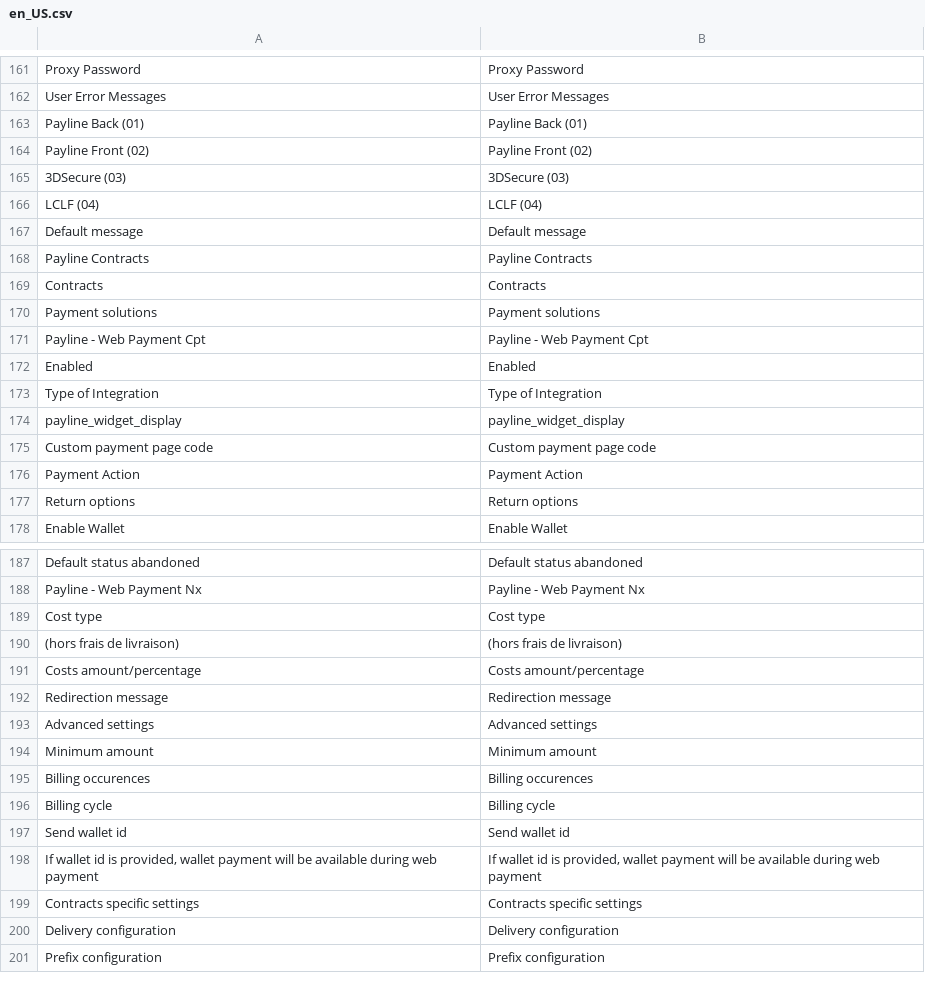
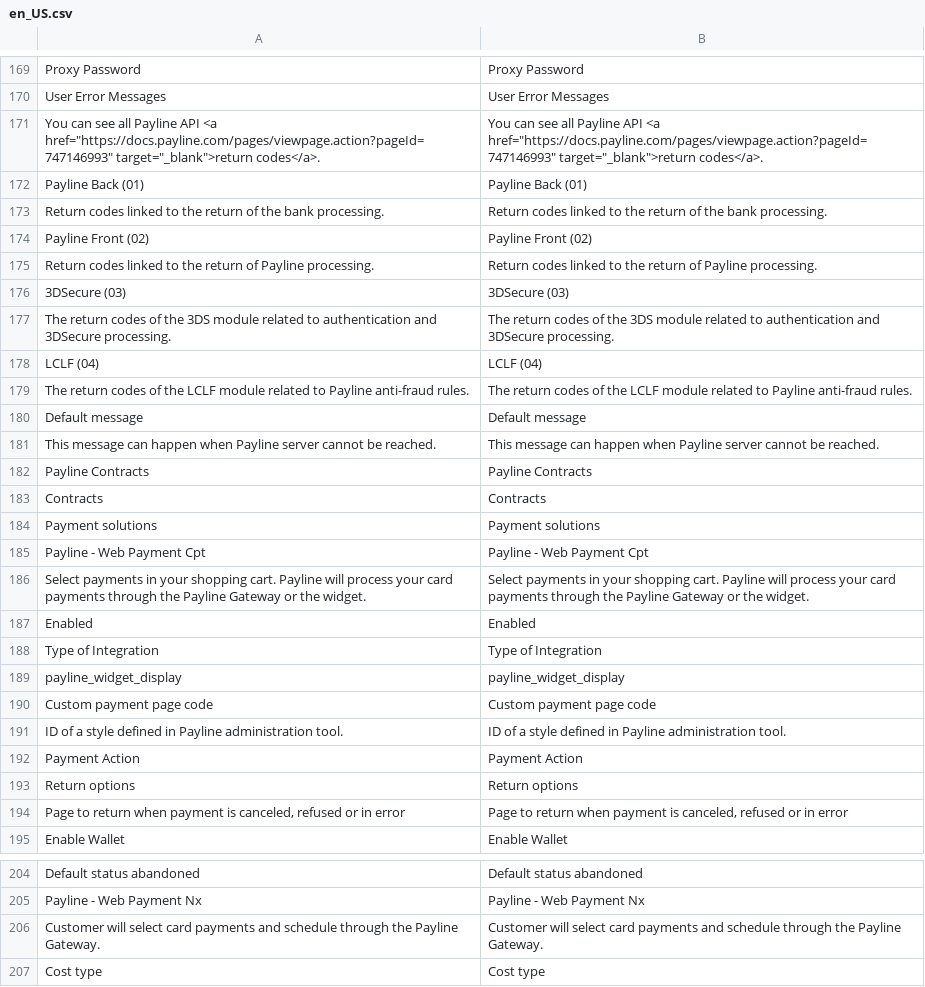
Before and after one commit to Monext/monext-magento2, a CSV file: i18n/en_US.csv, drawn as a sheet; only a part is shown, gaps mark what is left out; the shorter side is filled out with more unchanged rows; the diff covers the shown part only; the diff names each change by its address in the sheet, - before the commit and + after, or states it on an @@ line.

```diff
--- a/i18n/en_US.csv
+++ b/i18n/en_US.csv
+row 171: You can see all Payline API <a href="https://docs.payline.com/pages/viewpage.action?pageId=747146993" target="_blank">return codes</a>. | You can see all Payline API <a href="https://docs.payline.com/pages/viewpage.action?pageId=747146993" target="_blank">return codes</a>.
+row 173: Return codes linked to the return of the bank processing. | Return codes linked to the return of the bank processing.
+row 175: Return codes linked to the return of Payline processing. | Return codes linked to the return of Payline processing.
+row 177: The return codes of the 3DS module related to authentication and 3DSecure processing. | The return codes of the 3DS module related to authentication and 3DSecure processing.
+row 179: The return codes of the LCLF module related to Payline anti-fraud rules. | The return codes of the LCLF module related to Payline anti-fraud rules.
@@ row 205 moved to row 181: This message can happen when Payline ser… @@
+row 186: Select payments in your shopping cart. Payline will process your card payments through the Payline Gateway or the widget. | Select payments in your shopping cart. Payline will process your card payments through the Payline Gateway or the widget.
+row 191: ID of a style defined in Payline administration tool. | ID of a style defined in Payline administration tool.
+row 194: Page to return when payment is canceled, refused or in error | Page to return when payment is canceled, refused or in error
+row 206: Customer will select card payments and schedule through the Payline Gateway. | Customer will select card payments and schedule through the Payline Gateway.
```
Also changed, not shown: 11 added rows and 4 edited cells elsewhere in this file, i18n/fr_FR.csv, 12 other files.
